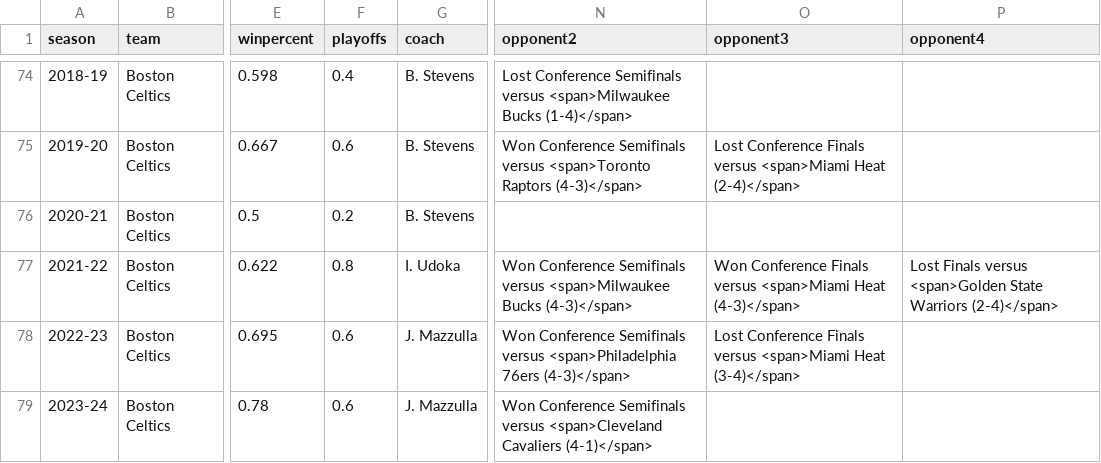
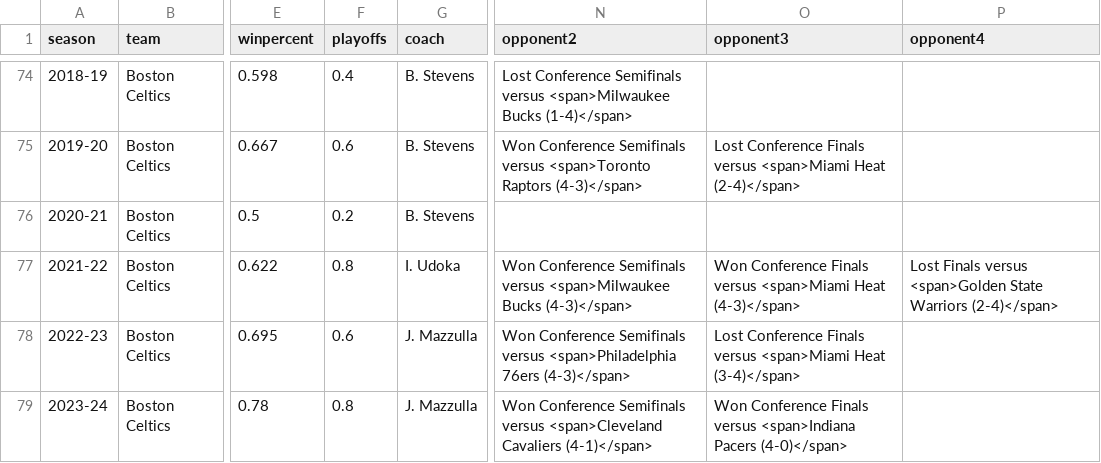
Before and after one commit to zacariias/nbahistory, a CSV file: teams/BOS/data.csv, drawn as a sheet; only a part is shown, gaps mark what is left out; the diff names each change by its address in the sheet, - before the commit and + after, or states it on an @@ line.

Commit message:
Update data.csv

```diff
--- a/teams/BOS/data.csv
+++ b/teams/BOS/data.csv
-F79 (playoffs): 0.6
+F79 (playoffs): 0.8
-O79 (opponent3): (empty)
+O79 (opponent3): Won Conference Finals versus <span>Indiana Pacers (4-0)</span>
```
